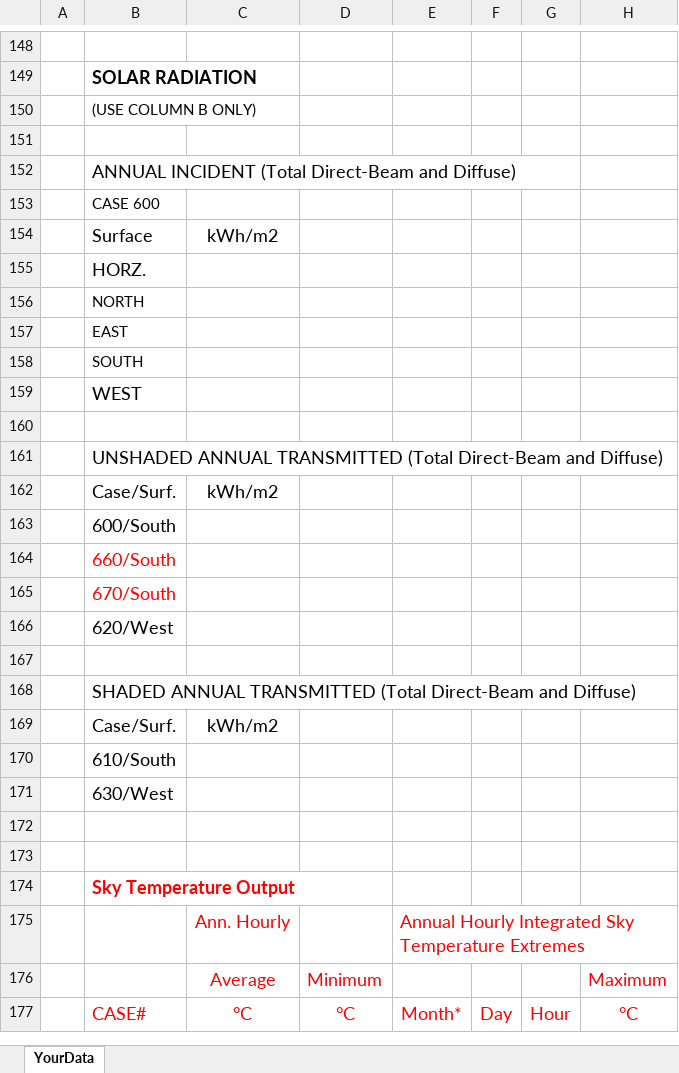
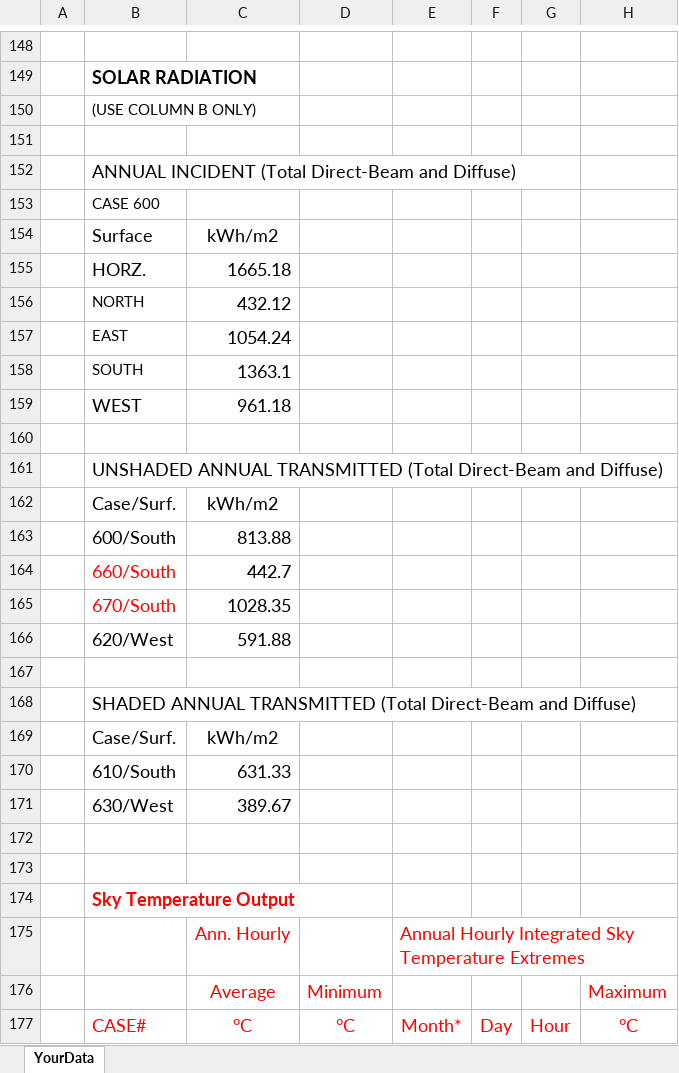
Before and after one commit to JasonGlazer/ashrae-140-automation, an Excel workbook: input/RESULTS5-2A-ESP-r-13.3.xlsx, sheet YourData, drawn as a sheet; only a part is shown, gaps mark what is left out; values as stored, in another font and other column widths than the file's, no borders; the diff names each change by its address in the sheet, - before the commit and + after, or states it on an @@ line.

```diff
--- a/input/RESULTS5-2A-ESP-r-13.3.xlsx (sheet YourData)
+++ b/input/RESULTS5-2A-ESP-r-13.3.xlsx (sheet YourData)
-C155: (empty)
+C155: 1665.18
-C156: (empty)
+C156: 432.12
-C157: (empty)
+C157: 1054.24
-C158: (empty)
+C158: 1363.1
-C159: (empty)
+C159: 961.18
-C163: (empty)
+C163: 813.88
-C164: (empty)
+C164: 442.7
-C165: (empty)
+C165: 1028.35
-C166: (empty)
+C166: 591.88
-C170: (empty)
+C170: 631.33
-C171: (empty)
+C171: 389.67
```
Also changed, not shown: input/RESULTS5-2A-CSE-0.861.1.xlsx, input/RESULTS5-2A-DeST-2.0-20190401.xlsx, 17 other files.
